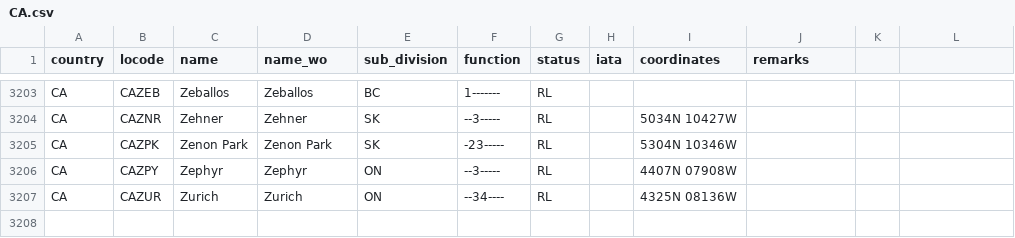
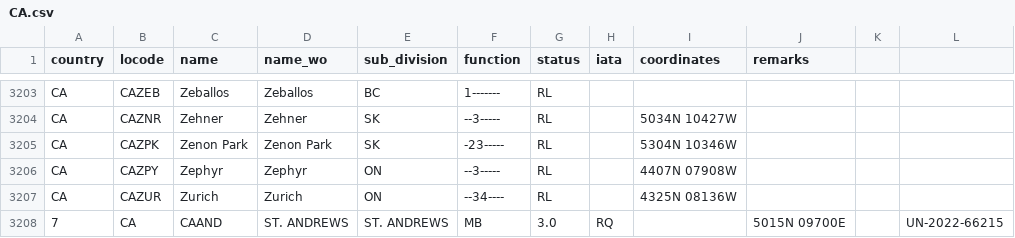
Before and after one commit to cmsdroff/unlocode, a CSV file: locodes/CA.csv, drawn as a sheet; only a part is shown, gaps mark what is left out; the diff names each change by its address in the sheet, - before the commit and + after, or states it on an @@ line.

Commit message:
update

```diff
--- a/locodes/CA.csv
+++ b/locodes/CA.csv
+row 3208: 7 | CA | CAAND | ST. ANDREWS | ST. ANDREWS | MB | 3.0 | RQ |  | 5015N 09700E |  | UN-2022-66215
```
